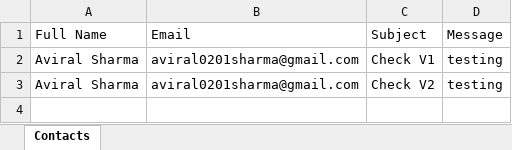
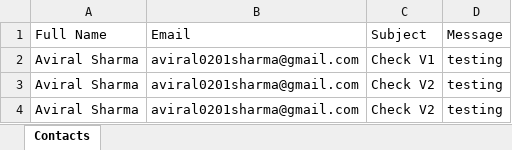
Before and after one commit to AviralSharma11/Decor, an Excel workbook: my-app/Backend/ContactData.xlsx, sheet Contacts, drawn as a sheet; values as stored, in another font and other column widths than the file's, no borders; the diff names each change by its address in the sheet, - before the commit and + after, or states it on an @@ line.

Commit message:
contact-us completed

```diff
--- a/my-app/Backend/ContactData.xlsx (sheet Contacts)
+++ b/my-app/Backend/ContactData.xlsx (sheet Contacts)
+row 4: Aviral Sharma | aviral0201sharma@gmail.com | Check V2 | testing
```
Also changed, not shown: 3 other files.
